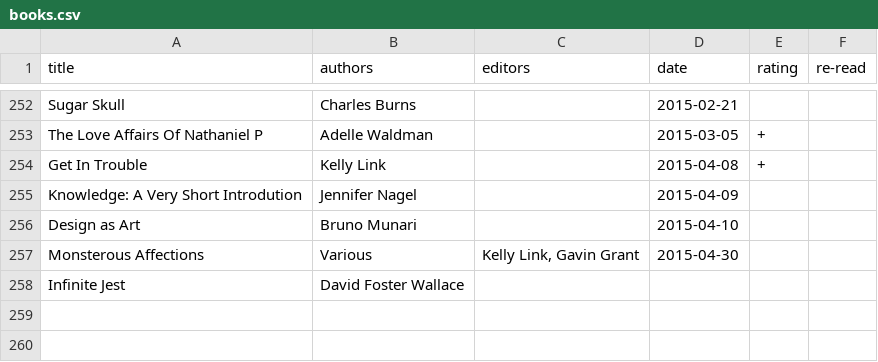
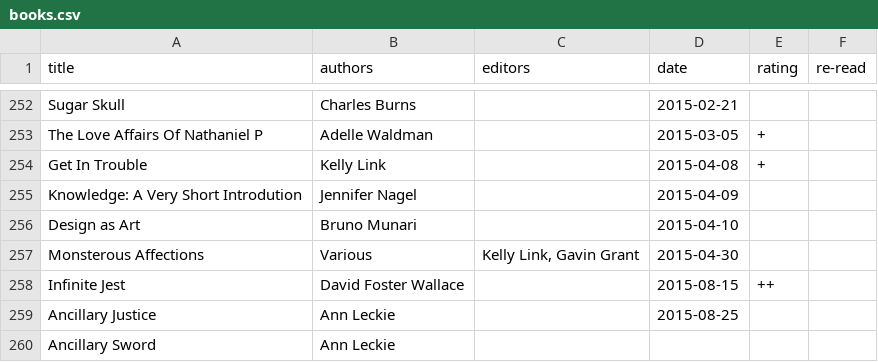
Before and after one commit to tomgp/tomgp.github.io, a CSV file: data/books.csv, drawn as a sheet; only a part is shown, gaps mark what is left out.

Commit message:
Add book data

```diff
--- a/data/books.csv
+++ b/data/books.csv
@@ -257,2 +257,4 @@
 "Monsterous Affections","Various","Kelly Link, Gavin Grant","2015-04-30",,
-"Infinite Jest","David Foster Wallace",,,,
+"Infinite Jest","David Foster Wallace",,"2015-08-15","++",
+"Ancillary Justice","Ann Leckie",,"2015-08-25",,
+"Ancillary Sword","Ann Leckie",,,,
```
